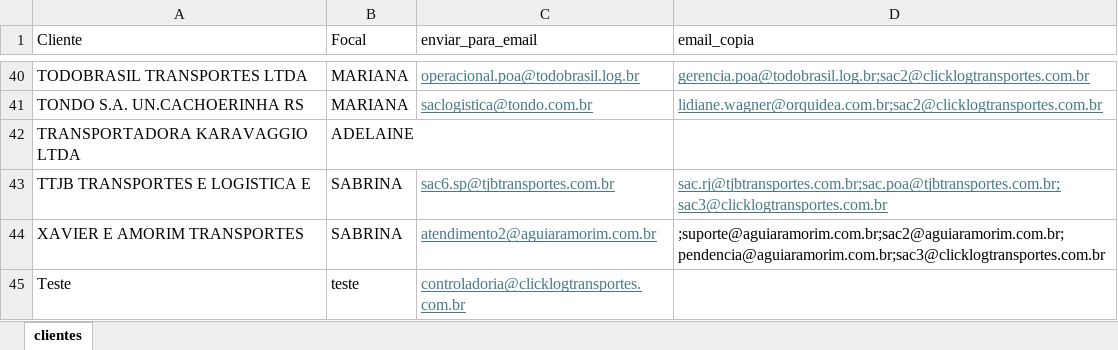
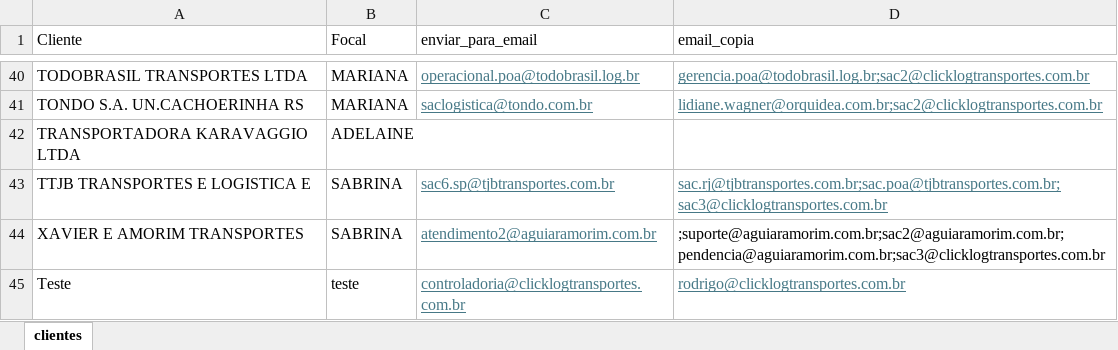
Before and after one commit to rafaloliveira/tickets_entrega_testes, an Excel workbook: data/clientes.xlsx, sheet clientes, drawn as a sheet; only a part is shown, gaps mark what is left out; values as stored, in another font and other column widths than the file's, no borders; table styles not drawn; the diff names each change by its address in the sheet, - before the commit and + after, or states it on an @@ line.

Commit message:
email cadastrado

```diff
--- a/data/clientes.xlsx (sheet clientes)
+++ b/data/clientes.xlsx (sheet clientes)
-D45 (email_copia): (empty)
+D45 (email_copia): rodrigo@clicklogtransportes.com.br
```
Also changed, not shown: 3 other files.
